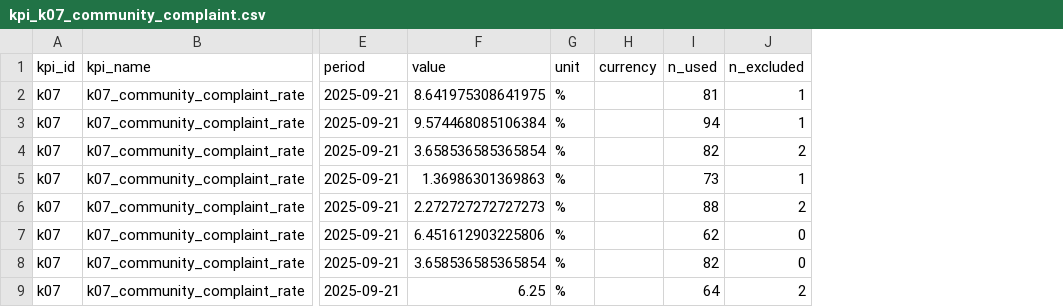
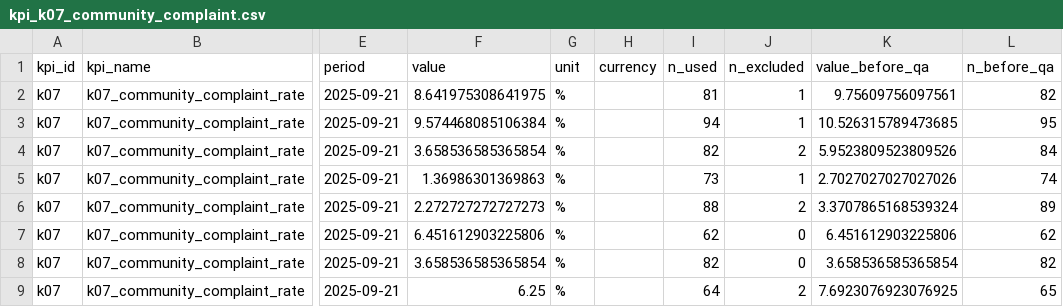
Before and after one commit to khang562007-rgb/2627-LTXLDL-Airbnb-Nhom_6-K70A_AI4, a CSV file: data/processed/kpi_k07_community_complaint.csv, drawn as a sheet; only a part is shown, gaps mark what is left out; the diff names each change by its address in the sheet, - before the commit and + after, or states it on an @@ line.

```diff
--- a/data/processed/kpi_k07_community_complaint.csv
+++ b/data/processed/kpi_k07_community_complaint.csv
+column K (value_before_qa), rows 2-9: 9.75609756097561 | 10.526315789473685 | 5.9523809523809526 | 2.7027027027027026 | 3.3707865168539324 | 6.451612903225806 | 3.658536585365854 | 7.6923076923076925
+column L (n_before_qa), rows 2-9: 82 | 95 | 84 | 74 | 89 | 62 | 82 | 65
```
Also changed, not shown: data/interim/qa_parts/qa_report_reviews.csv, data/processed/kpi_k8_data_reliability.csv, 47 other files.
